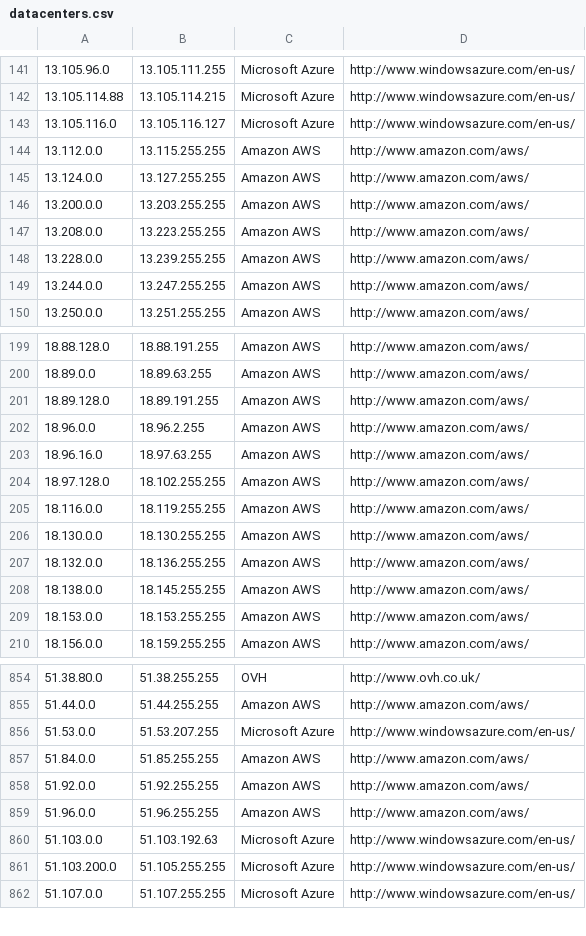
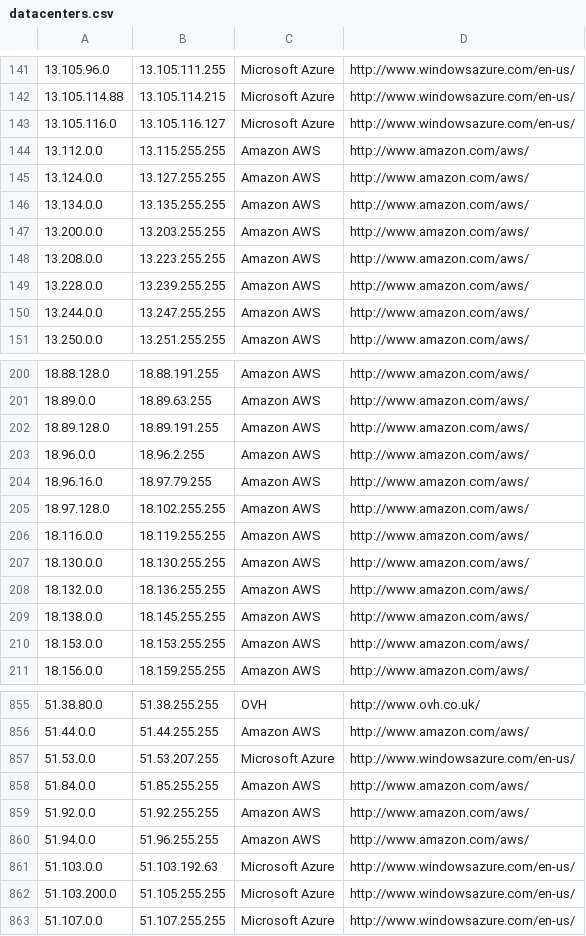
Before and after one commit to growlfm/odl, a CSV file: odl/data/datacenters.csv, drawn as a sheet; only a part is shown, gaps mark what is left out.

Commit message:
Update IP list

```diff
--- a/odl/data/datacenters.csv
+++ b/odl/data/datacenters.csv
@@ -145,2 +145,3 @@
 13.124.0.0,13.127.255.255,Amazon AWS,http://www.amazon.com/aws/
+13.134.0.0,13.135.255.255,Amazon AWS,http://www.amazon.com/aws/
 13.200.0.0,13.203.255.255,Amazon AWS,http://www.amazon.com/aws/
@@ -202,3 +203,3 @@
 18.96.0.0,18.96.2.255,Amazon AWS,http://www.amazon.com/aws/
-18.96.16.0,18.97.63.255,Amazon AWS,http://www.amazon.com/aws/
+18.96.16.0,18.97.79.255,Amazon AWS,http://www.amazon.com/aws/
 18.97.128.0,18.102.255.255,Amazon AWS,http://www.amazon.com/aws/
@@ -858,3 +859,3 @@
 51.92.0.0,51.92.255.255,Amazon AWS,http://www.amazon.com/aws/
-51.96.0.0,51.96.255.255,Amazon AWS,http://www.amazon.com/aws/
+51.94.0.0,51.96.255.255,Amazon AWS,http://www.amazon.com/aws/
 51.103.0.0,51.103.192.63,Microsoft Azure,http://www.windowsazure.com/en-us/
```
